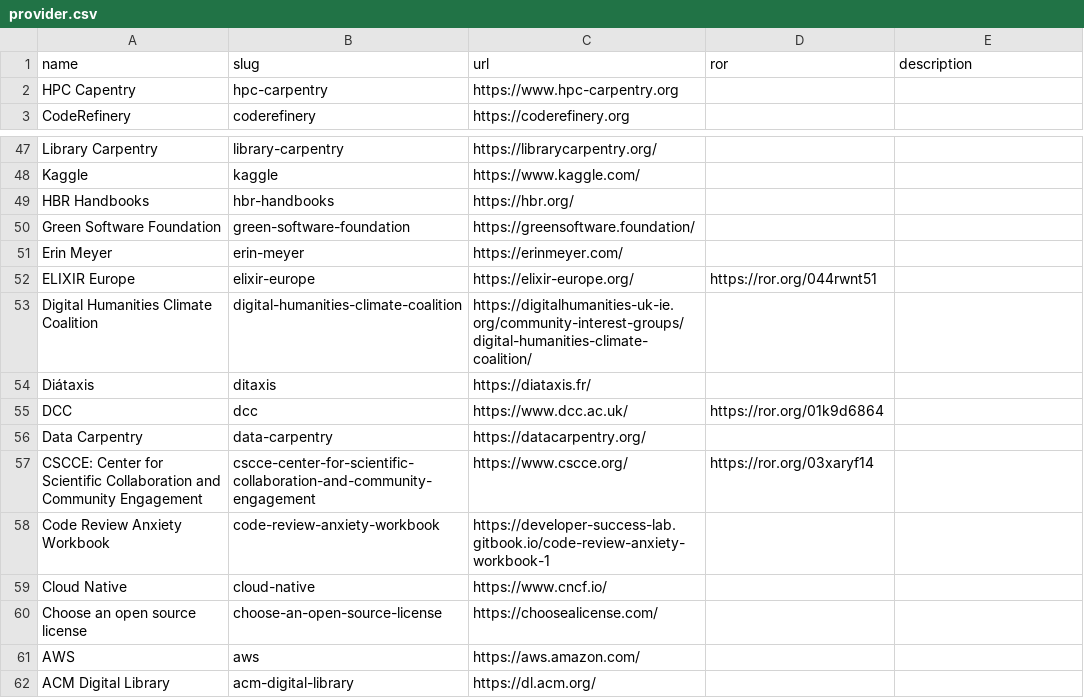
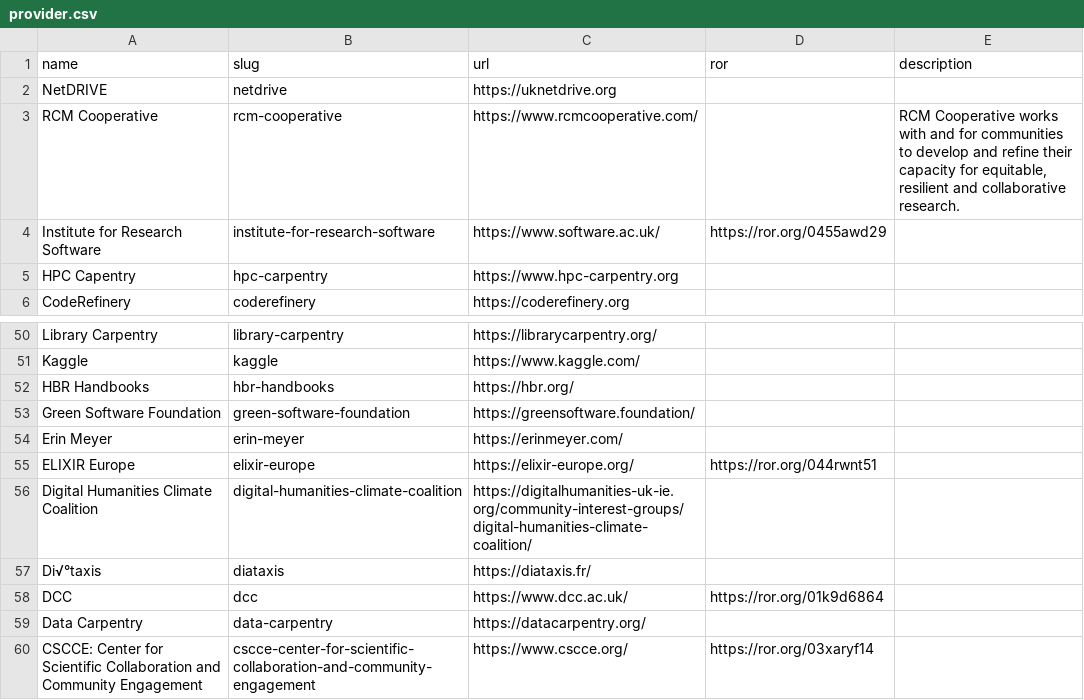
Before and after one commit to direct-framework/digital-research-competencies-framework, a CSV file: framework/provider.csv, drawn as a sheet; only a part is shown, gaps mark what is left out; the shorter side is filled out with more unchanged rows.

```diff
--- a/framework/provider.csv
+++ b/framework/provider.csv
@@ -1,2 +1,5 @@
 name,slug,url,ror,description
+NetDRIVE,netdrive,https://uknetdrive.org,,
+RCM Cooperative,rcm-cooperative,https://www.rcmcooperative.com/,,"RCM Cooperative works with and for communities to develop and refine their capacity for equitable, resilient and collaborative research."
+Institute for Research Software,institute-for-research-software,https://www.software.ac.uk/,https://ror.org/0455awd29,
 HPC Capentry,hpc-carpentry,https://www.hpc-carpentry.org,,
@@ -53,3 +56,3 @@ ELIXIR Europe,elixir-europe,https://elixir-europe.org/,https://ror.org/044rwnt51
 Digital Humanities Climate Coalition,digital-humanities-climate-coalition,https://digitalhumanities-uk-ie.org/community-interest-groups/digital-humanities-climate-coalition/,,
-Diátaxis,ditaxis,https://diataxis.fr/,,
+Di√°taxis,diataxis,https://diataxis.fr/,,
 DCC,dcc,https://www.dcc.ac.uk/,https://ror.org/01k9d6864,
```
Also changed, not shown: framework/learning_resource.csv, framework/skill.csv, 3 other files.
